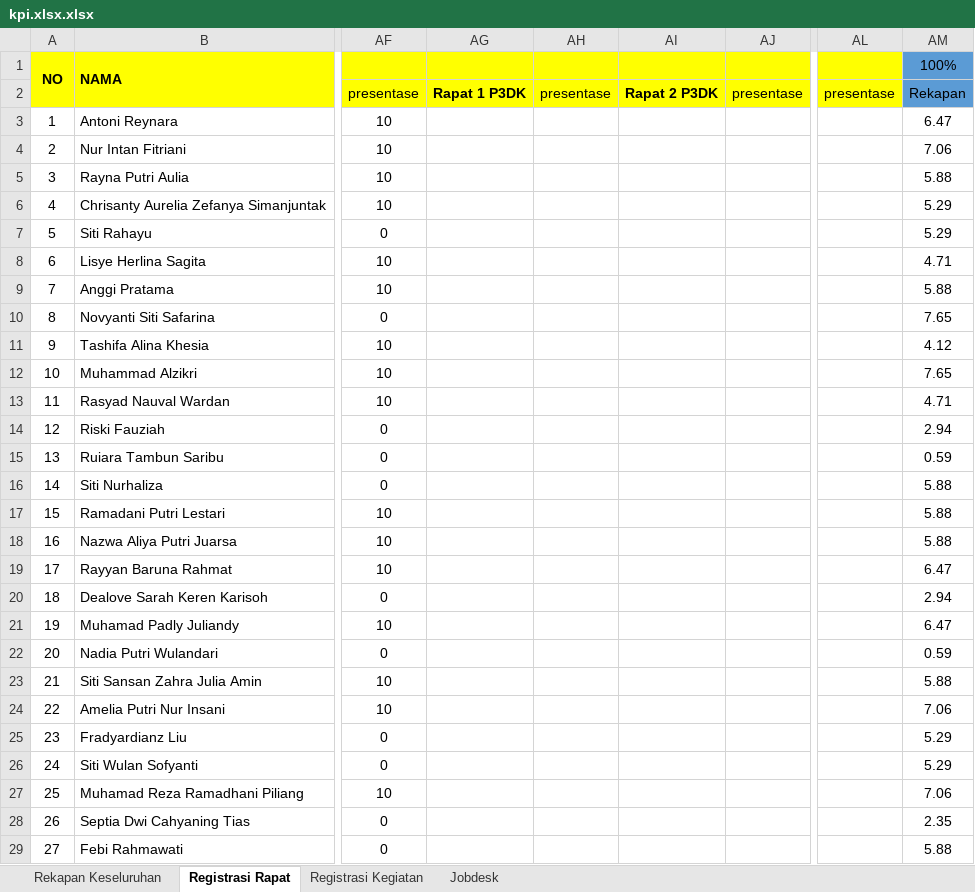
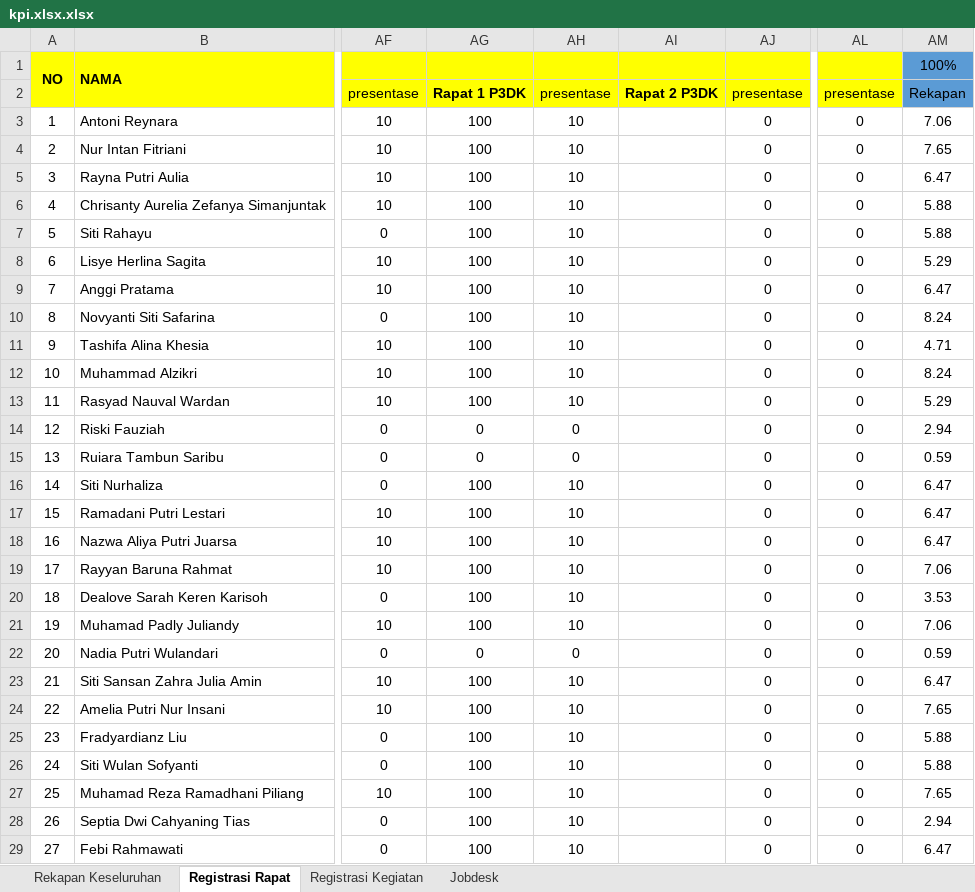
Before and after one commit to rdevelopment81-cmyk/hmm-kpi-dashboard, an Excel workbook: kpi.xlsx.xlsx, sheet Registrasi Rapat, drawn as a sheet; only a part is shown, gaps mark what is left out; values as stored, in another font and other column widths than the file's, no borders; the diff covers the shown part only; the diff names each change by its address in the sheet, - before the commit and + after, or states it on an @@ line.

```diff
--- a/kpi.xlsx.xlsx (sheet Registrasi Rapat)
+++ b/kpi.xlsx.xlsx (sheet Registrasi Rapat)
-AG3:AG13: (empty)
+AG3:AG13: 100
-AH3:AH13: (empty)
+AH3:AH13: 10
-AJ3:AJ29: (empty)
+AJ3:AJ29: 0
-AL3:AL29: (empty)
+AL3:AL29: 0
-AM3: 6.47
+AM3: 7.06
-AM4: 7.06
+AM4: 7.65
-AM5: 5.88
+AM5: 6.47
-AM6:AM7: 5.29
+AM6:AM7: 5.88
-AM8: 4.71
+AM8: 5.29
-AM9: 5.88
+AM9: 6.47
-AM10: 7.65
+AM10: 8.24
-AM11: 4.12
+AM11: 4.71
-AM12: 7.65
+AM12: 8.24
-AM13: 4.71
+AM13: 5.29
-AG14:AG15: (empty)
+AG14:AG15: 0
-AH14:AH15: (empty)
+AH14:AH15: 0
-AG16:AG21: (empty)
+AG16:AG21: 100
-AH16:AH21: (empty)
+AH16:AH21: 10
-AM16:AM18: 5.88
+AM16:AM18: 6.47
-AM19: 6.47
+AM19: 7.06
-AM20: 2.94
+AM20: 3.53
-AM21: 6.47
+AM21: 7.06
-AG22: (empty)
+AG22: 0
-AH22: (empty)
+AH22: 0
-AG23:AG29: (empty)
+AG23:AG29: 100
-AH23:AH29: (empty)
+AH23:AH29: 10
-AM23: 5.88
+AM23: 6.47
-AM24: 7.06
+AM24: 7.65
-AM25:AM26: 5.29
+AM25:AM26: 5.88
-AM27: 7.06
+AM27: 7.65
-AM28: 2.35
+AM28: 2.94
-AM29: 5.88
+AM29: 6.47
```
Also changed, not shown: 103 edited cells elsewhere in this sheet, sheet Registrasi Kegiatan, sheet Jobdesk, sheet Rekapan Keseluruhan, 2 other files.
